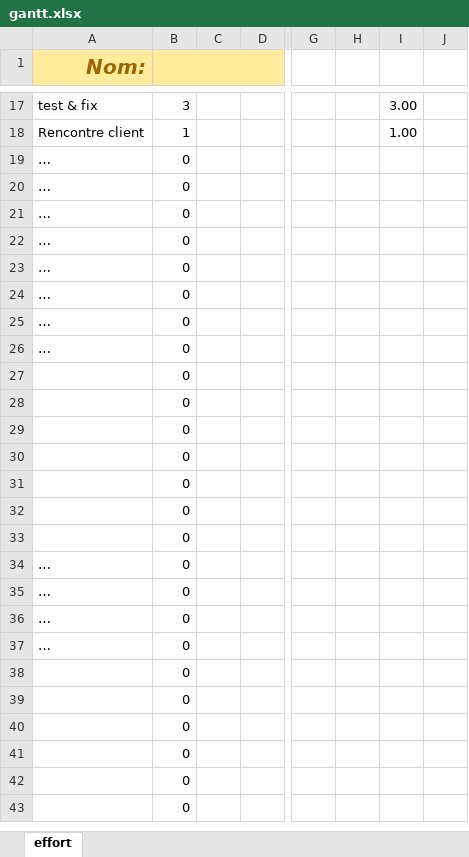
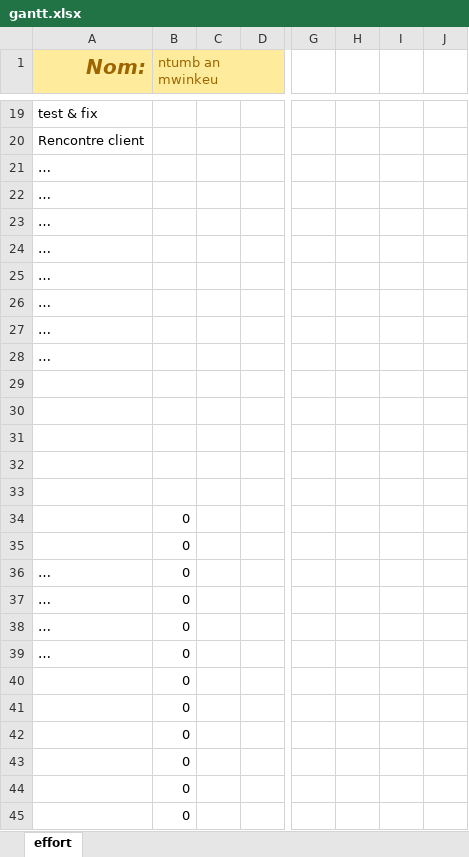
Before and after one commit to alexis29900/appliBump, an Excel workbook: time/gantt.xlsx, sheet effort, drawn as a sheet; only a part is shown, gaps mark what is left out; the shorter side is filled out with more unchanged rows; values as stored, in another font and other column widths than the file's, no borders; conditional formats not drawn; addresses are those after the commit; rows hold the shown columns only; the diff covers the shown part only; the diff names each change by its address in the sheet, - before the commit and + after, or states it on an @@ line.

```diff
--- a/time/gantt.xlsx (sheet effort)
+++ b/time/gantt.xlsx (sheet effort)
-B1: (empty)
+B1: ntumb an mwinkeu
-B19 (ntumb an mwinkeu): 3
+B19 (ntumb an mwinkeu): (empty)
-I19: 3.00
+I19: (empty)
-B20 (ntumb an mwinkeu): 1
+B20 (ntumb an mwinkeu): (empty)
-I20: 1.00
+I20: (empty)
-B21:B33 (ntumb an mwinkeu): 0
+B21:B33 (ntumb an mwinkeu): (empty)
+row 40:  | 0
```
Also changed, not shown: 9 added rows, 7 removed rows and 17 edited cells elsewhere in this sheet, formulas that keep their value, 3 other files.
